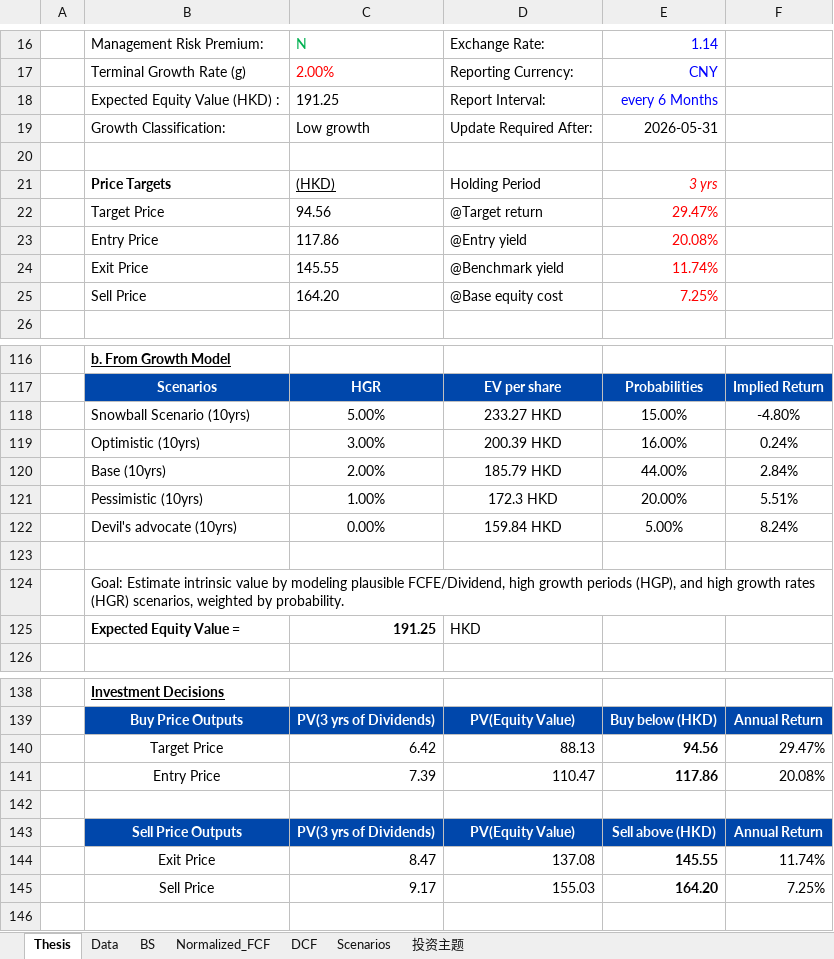
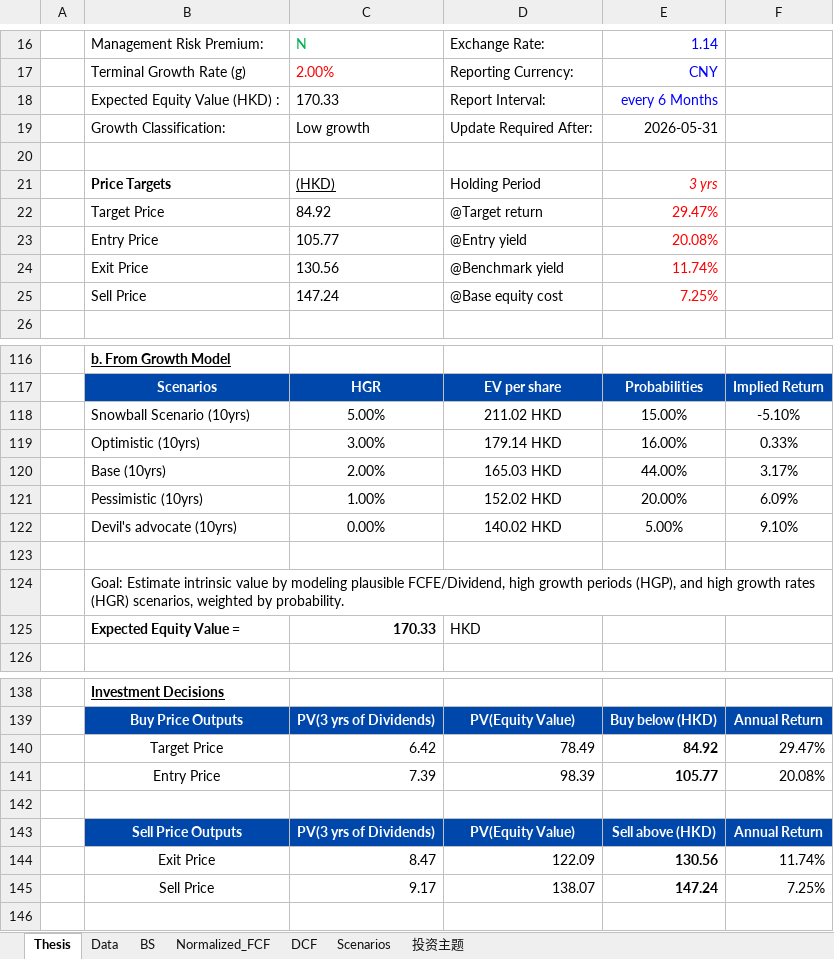
Before and after one commit to JerryChenz/Invest_Proc_1, an Excel workbook: financial_models/opportunities/9618.HK_Valuation.xlsx, sheet Thesis, drawn as a sheet; only a part is shown, gaps mark what is left out; values as stored, in another font and other column widths than the file's, no borders; the diff covers the shown part only; the diff names each change by its address in the sheet, - before the commit and + after, or states it on an @@ line.

```diff
--- a/financial_models/opportunities/9618.HK_Valuation.xlsx (sheet Thesis)
+++ b/financial_models/opportunities/9618.HK_Valuation.xlsx (sheet Thesis)
-C18: 191.25
+C18: 170.33
-C22: 94.56
+C22: 84.92
-C23: 117.86
+C23: 105.77
-C24: 145.55
+C24: 130.56
-C25: 164.20
+C25: 147.24
-D118: 233.27 HKD
+D118: 211.02 HKD
-F118: -4.80%
+F118: -5.10%
-D119: 200.39 HKD
+D119: 179.14 HKD
-F119: 0.24%
+F119: 0.33%
-D120: 185.79 HKD
+D120: 165.03 HKD
-F120: 2.84%
+F120: 3.17%
-D121: 172.3 HKD
+D121: 152.02 HKD
-F121: 5.51%
+F121: 6.09%
-D122: 159.84 HKD
+D122: 140.02 HKD
-F122: 8.24%
+F122: 9.10%
-C125: 191.25
+C125: 170.33
-D140: 88.13
+D140: 78.49
-E140: 94.56
+E140: 84.92
-D141: 110.47
+D141: 98.39
-E141: 117.86
+E141: 105.77
-D144: 137.08
+D144: 122.09
-E144: 145.55
+E144: 130.56
-D145: 155.03
+D145: 138.07
-E145: 164.20
+E145: 147.24
```
Also changed, not shown: 13 edited cells elsewhere in this sheet, sheet DCF, sheet 投资主题, sheet Normalized_FCF, sheet Scenarios, sheet BS.
